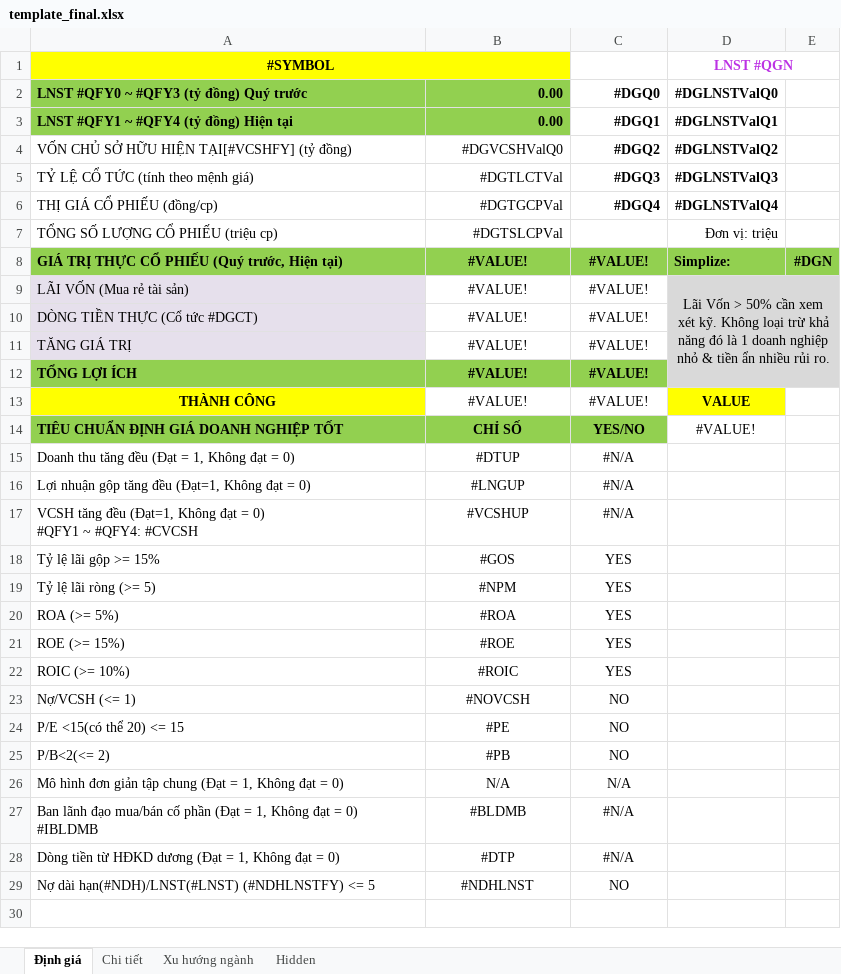
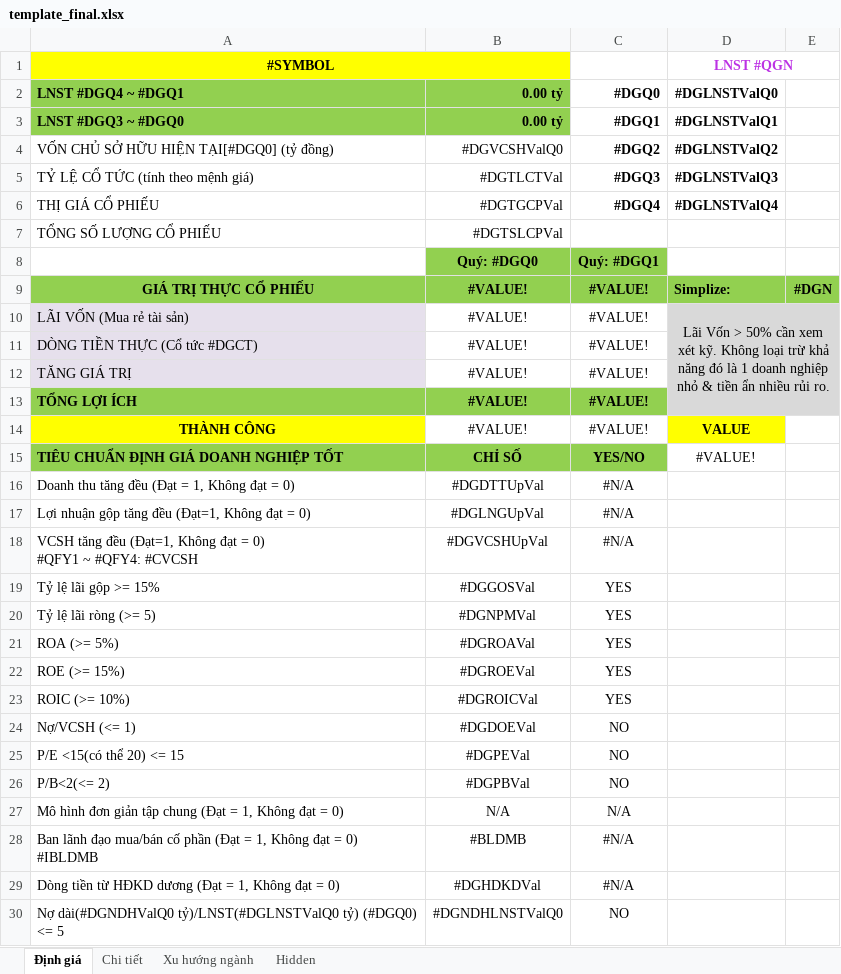
Before and after one commit to TienPD3/tienpd3.github.io, an Excel workbook: website/file/template_final.xlsx, sheet Định giá, drawn as a sheet; values as stored, in another font and other column widths than the file's, no borders; conditional formats not drawn; removed rows and columns are numbered as before the commit, all else as after; the diff names each change by its address in the sheet, - before the commit and + after, or states it on an @@ line.

```diff
--- a/website/file/template_final.xlsx (sheet Định giá)
+++ b/website/file/template_final.xlsx (sheet Định giá)
-A2: LNST #QFY0 ~ #QFY3 (tỷ đồng) Quý trước
+A2: LNST #DGQ4 ~ #DGQ1
-B2:B3: 0.00
+B2:B3: 0.00 tỷ
-A3: LNST #QFY1 ~ #QFY4 (tỷ đồng) Hiện tại
+A3: LNST #DGQ3 ~ #DGQ0
-A4: VỐN CHỦ SỞ HỮU HIỆN TẠI[#VCSHFY] (tỷ đồng)
+A4: VỐN CHỦ SỞ HỮU HIỆN TẠI[#DGQ0] (tỷ đồng)
-A6: THỊ GIÁ CỔ PHIẾU (đồng/cp)
+A6: THỊ GIÁ CỔ PHIẾU
-row 7: TỔNG SỐ LƯỢNG CỔ PHIẾU (triệu cp) | #DGTSLCPVal |  | Đơn vị: triệu
+row 7: TỔNG SỐ LƯỢNG CỔ PHIẾU | #DGTSLCPVal
+row 8:  | Quý: #DGQ0 | Quý: #DGQ1
-A9: GIÁ TRỊ THỰC CỔ PHIẾU (Quý trước, Hiện tại)
+A9: GIÁ TRỊ THỰC CỔ PHIẾU
-A9 alignment: left
+A9 alignment: center
-B16: #DTUP
+B16: #DGDTTUpVal
-B17: #LNGUP
+B17: #DGLNGUpVal
-B18: #VCSHUP
+B18: #DGVCSHUpVal
-B19: #GOS
+B19: #DGGOSVal
-B20: #NPM
+B20: #DGNPMVal
-B21: #ROA
+B21: #DGROAVal
-B22: #ROE
+B22: #DGROEVal
-B23: #ROIC
+B23: #DGROICVal
-B24: #NOVCSH
+B24: #DGDOEVal
-B25: #PE
+B25: #DGPEVal
-B26: #PB
+B26: #DGPBVal
-B29: #DTP
+B29: #DGHDKDVal
-A30: Nợ dài hạn(#NDH)/LNST(#LNST) (#NDHLNSTFY) <= 5
+A30: Nợ dài(#DGNDHValQ0 tỷ)/LNST(#DGLNSTValQ0 tỷ) (#DGQ0) <= 5
-B30: #NDHLNST
+B30: #DGNDHLNSTValQ0
```
Also changed, not shown: sheet Chi tiết, sheet Hidden, formulas that keep their value, 8 other files.
